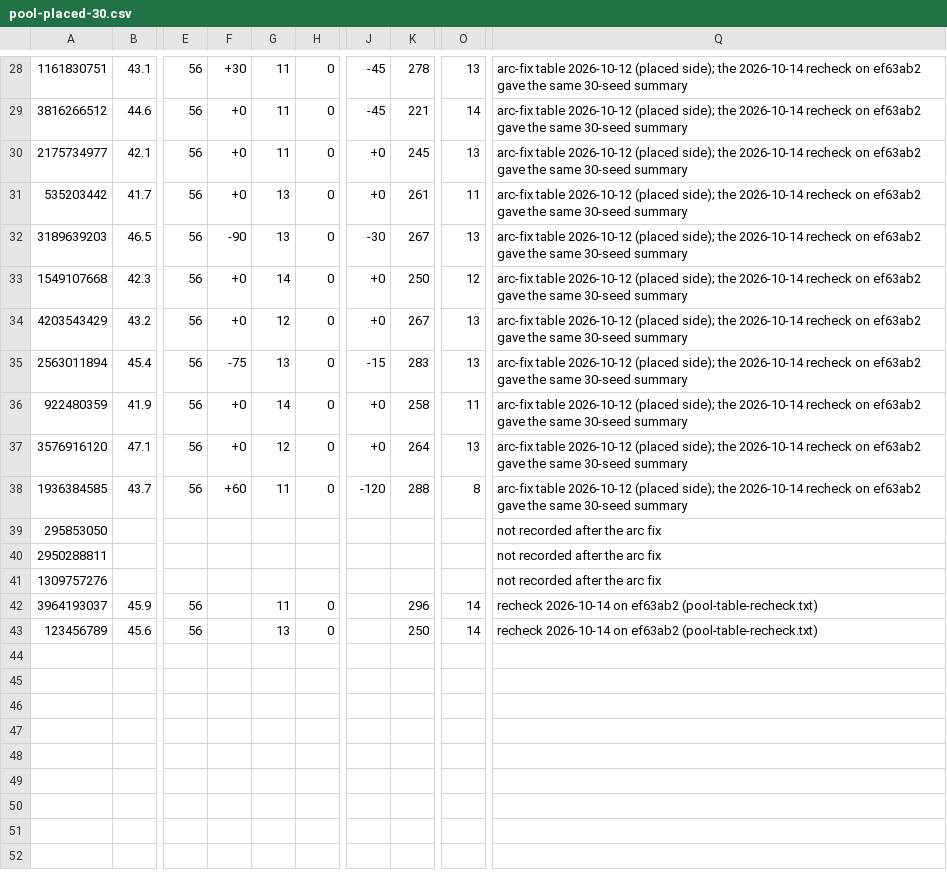
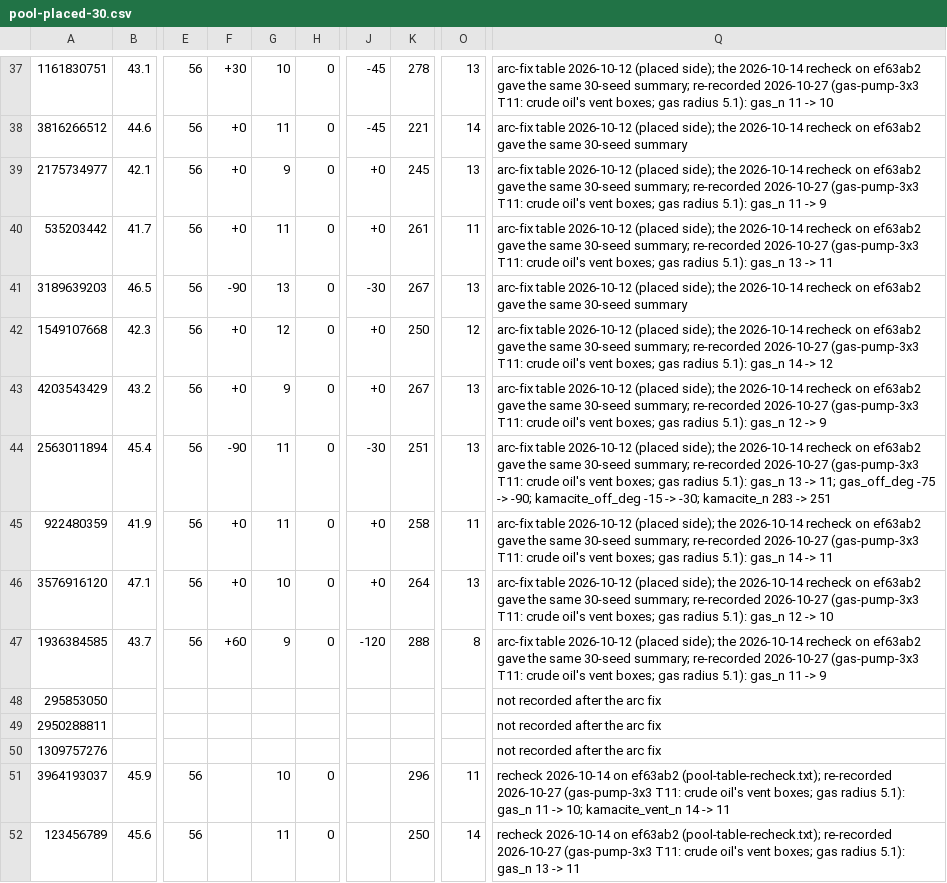
Before and after one commit to Liam-Stannard/space-age-extended, a CSV file: tools/client/measure-seeds/reference/pool-placed-30.csv, drawn as a sheet; only a part is shown, gaps mark what is left out; addresses are those after the commit; the diff covers the shown part only; the diff names each change by its address in the sheet, - before the commit and + after, or states it on an @@ line.

```diff
--- a/tools/client/measure-seeds/reference/pool-placed-30.csv
+++ b/tools/client/measure-seeds/reference/pool-placed-30.csv
-G37: 11
+G37: 10
-Q37: …same 30-seed summary
+Q37: …same 30-seed summary; re-recorded 2026-10-27 (gas-pump-3x3 T11: crude oil's vent boxes; gas radius 5.1): gas_n 11 -> 10
-G39: 11
+G39: 9
-Q39: …same 30-seed summary
+Q39: …same 30-seed summary; re-recorded 2026-10-27 (gas-pump-3x3 T11: crude oil's vent boxes; gas radius 5.1): gas_n 11 -> 9
-G40: 13
+G40: 11
-Q40: …same 30-seed summary
+Q40: …same 30-seed summary; re-recorded 2026-10-27 (gas-pump-3x3 T11: crude oil's vent boxes; gas radius 5.1): gas_n 13 -> 11
-G42: 14
+G42: 12
-Q42: …same 30-seed summary
+Q42: …same 30-seed summary; re-recorded 2026-10-27 (gas-pump-3x3 T11: crude oil's vent boxes; gas radius 5.1): gas_n 14 -> 12
-G43: 12
+G43: 9
-Q43: …same 30-seed summary
+Q43: …same 30-seed summary; re-recorded 2026-10-27 (gas-pump-3x3 T11: crude oil's vent boxes; gas radius 5.1): gas_n 12 -> 9
-F44: -75
+F44: -90
-G44: 13
+G44: 11
-J44: -15
+J44: -30
-K44: 283
+K44: 251
-Q44: …same 30-seed summary
+Q44: …same 30-seed summary; re-recorded 2026-10-27 (gas-pump-3x3 T11: crude oil's vent boxes; gas radius 5.1): gas_n 13 -> 11; gas_off_deg -75 -> -90; kamacite_off_deg -15 -> -30; kamacite_n 283 -> 251
-G45: 14
+G45: 11
-Q45: …same 30-seed summary
+Q45: …same 30-seed summary; re-recorded 2026-10-27 (gas-pump-3x3 T11: crude oil's vent boxes; gas radius 5.1): gas_n 14 -> 11
-G46: 12
+G46: 10
-Q46: …same 30-seed summary
+Q46: …same 30-seed summary; re-recorded 2026-10-27 (gas-pump-3x3 T11: crude oil's vent boxes; gas radius 5.1): gas_n 12 -> 10
-G47: 11
+G47: 9
-Q47: …same 30-seed summary
+Q47: …same 30-seed summary; re-recorded 2026-10-27 (gas-pump-3x3 T11: crude oil's vent boxes; gas radius 5.1): gas_n 11 -> 9
-G51: 11
+G51: 10
-O51: 14
+O51: 11
-Q51: …on ef63ab2 (pool-table-recheck.txt)
+Q51: …on ef63ab2 (pool-table-recheck.txt); re-recorded 2026-10-27 (gas-pump-3x3 T11: crude oil's vent boxes; gas radius 5.1): gas_n 11 -> 10; kamacite_vent_n 14 -> 11
-G52: 13
+G52: 11
-Q52: …on ef63ab2 (pool-table-recheck.txt)
+Q52: …on ef63ab2 (pool-table-recheck.txt); re-recorded 2026-10-27 (gas-pump-3x3 T11: crude oil's vent boxes; gas radius 5.1): gas_n 13 -> 11
```
Also changed, not shown: 9 added rows and 22 edited cells elsewhere in this file, 37 other files.
